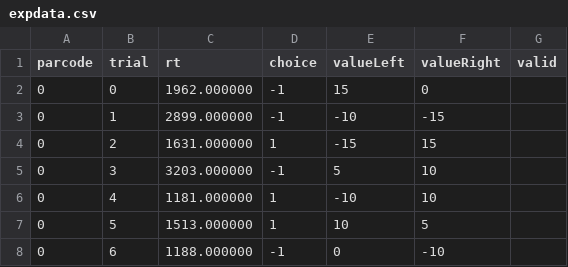
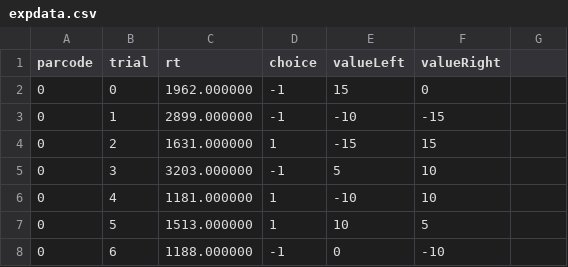
Before and after one commit to zenkavi/aDDM-Toolbox-GPU, a CSV file: data/expdata.csv, drawn as a sheet; only a part is shown.

```diff
--- a/data/expdata.csv
+++ b/data/expdata.csv
@@ -1,2 +1,2 @@
-parcode,trial,rt,choice,valueLeft,valueRight,valid
+parcode,trial,rt,choice,valueLeft,valueRight
 0,0,1962.000000,-1,15,0
```
Also changed, not shown: results/addm_simulations.csv, 12 other files.
